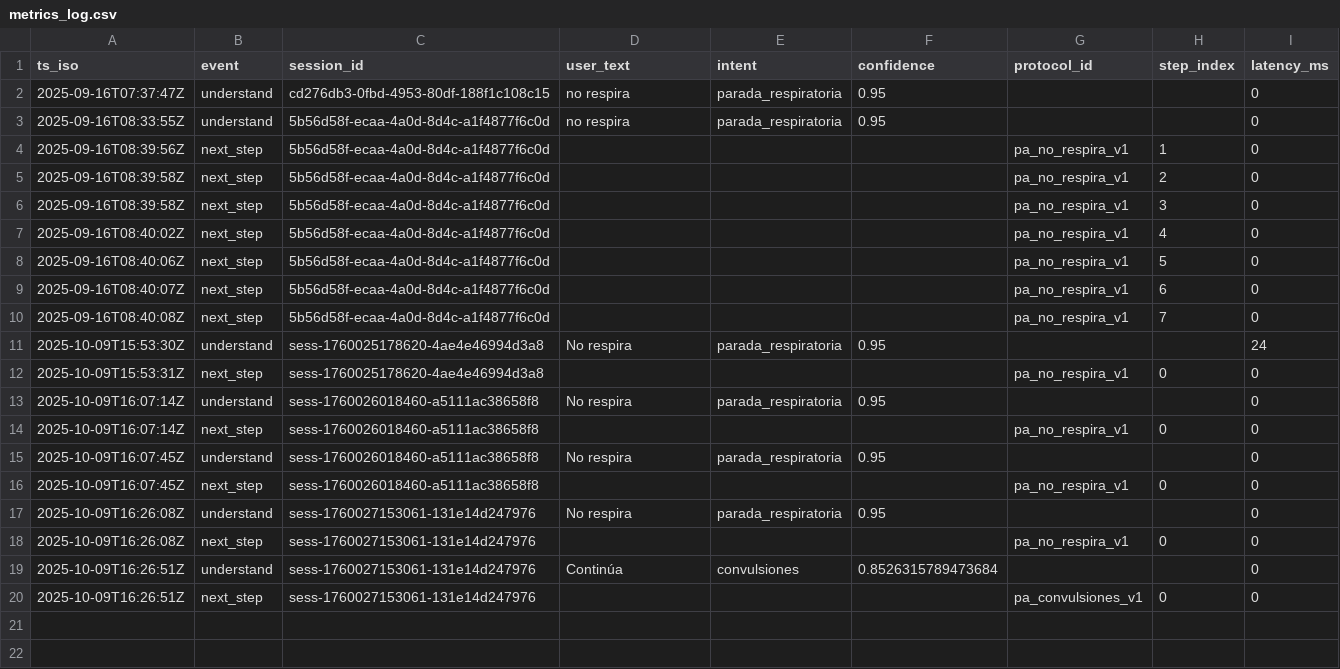
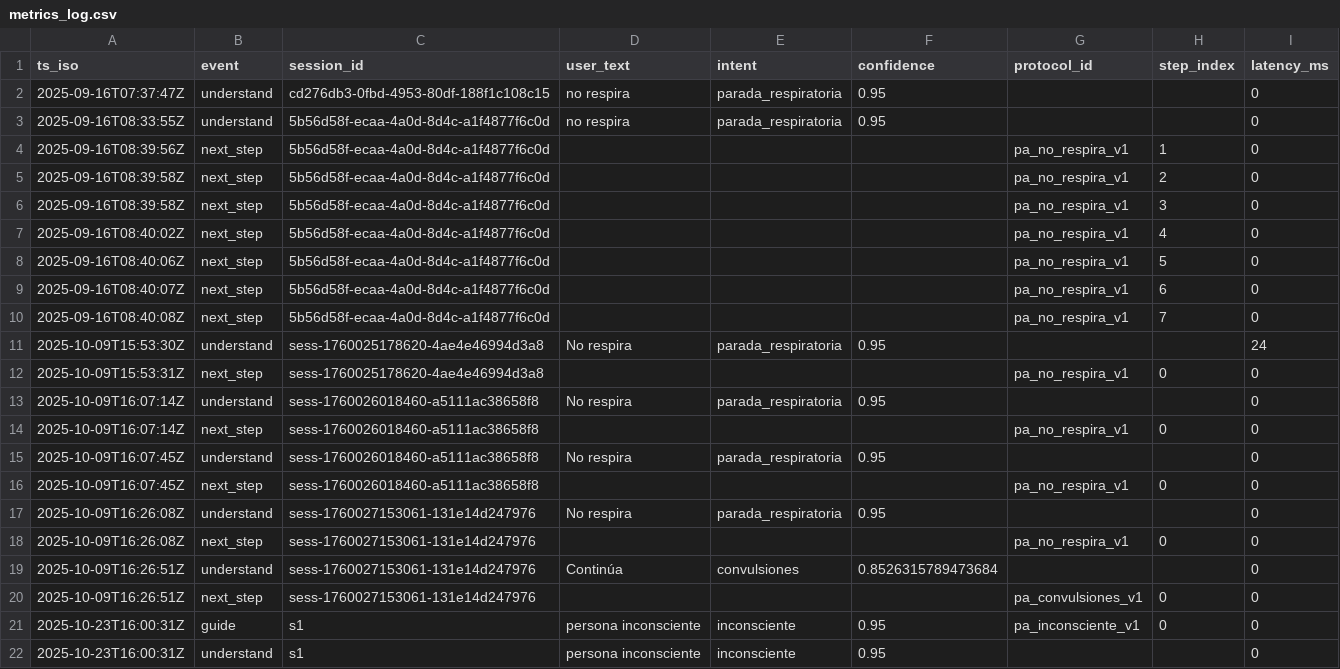
Before and after one commit to valentinabailoncano-code/ConRumbo, a CSV file: backend/metrics_log.csv, drawn as a sheet; the diff names each change by its address in the sheet, - before the commit and + after, or states it on an @@ line.

```diff
--- a/backend/metrics_log.csv
+++ b/backend/metrics_log.csv
+row 21: 2025-10-23T16:00:31Z | guide | s1 | persona inconsciente | inconsciente | 0.95 | pa_inconsciente_v1 | 0 | 0
+row 22: 2025-10-23T16:00:31Z | understand | s1 | persona inconsciente | inconsciente | 0.95 |  |  | 0
```
Also changed, not shown: 1 other file.
